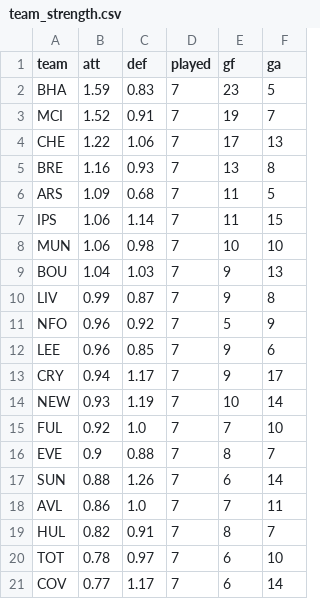
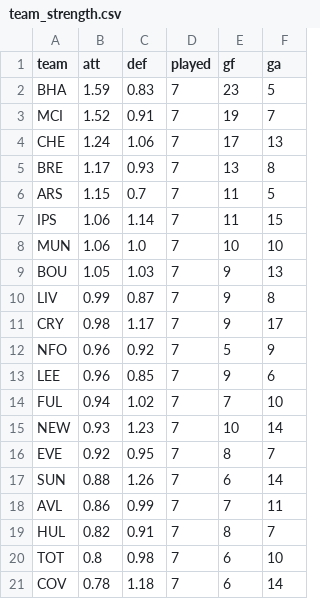
Before and after one commit to erikdekock/FPL2627, a CSV file: data/xp/team_strength.csv, drawn as a sheet.

```diff
--- a/data/xp/team_strength.csv
+++ b/data/xp/team_strength.csv
@@ -3,19 +3,19 @@ BHA,1.59,0.83,7,23,5
 MCI,1.52,0.91,7,19,7
-CHE,1.22,1.06,7,17,13
-BRE,1.16,0.93,7,13,8
-ARS,1.09,0.68,7,11,5
+CHE,1.24,1.06,7,17,13
+BRE,1.17,0.93,7,13,8
+ARS,1.15,0.7,7,11,5
 IPS,1.06,1.14,7,11,15
-MUN,1.06,0.98,7,10,10
-BOU,1.04,1.03,7,9,13
+MUN,1.06,1.0,7,10,10
+BOU,1.05,1.03,7,9,13
 LIV,0.99,0.87,7,9,8
+CRY,0.98,1.17,7,9,17
 NFO,0.96,0.92,7,5,9
 LEE,0.96,0.85,7,9,6
-CRY,0.94,1.17,7,9,17
-NEW,0.93,1.19,7,10,14
-FUL,0.92,1.0,7,7,10
-EVE,0.9,0.88,7,8,7
+FUL,0.94,1.02,7,7,10
+NEW,0.93,1.23,7,10,14
+EVE,0.92,0.95,7,8,7
 SUN,0.88,1.26,7,6,14
-AVL,0.86,1.0,7,7,11
+AVL,0.86,0.99,7,7,11
 HUL,0.82,0.91,7,8,7
-TOT,0.78,0.97,7,6,10
-COV,0.77,1.17,7,6,14
+TOT,0.8,0.98,7,6,10
+COV,0.78,1.18,7,6,14
```
Also changed, not shown: data/rivals.csv, data/xp/xp_gw09-13.csv, 4 other files.
